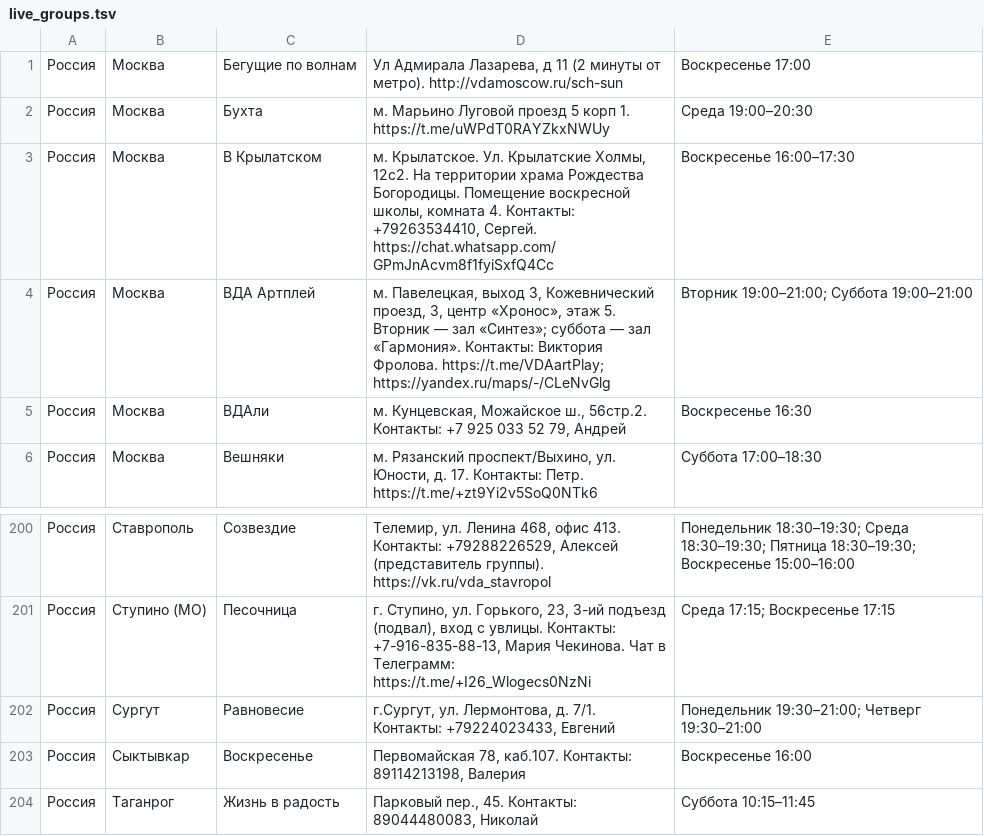
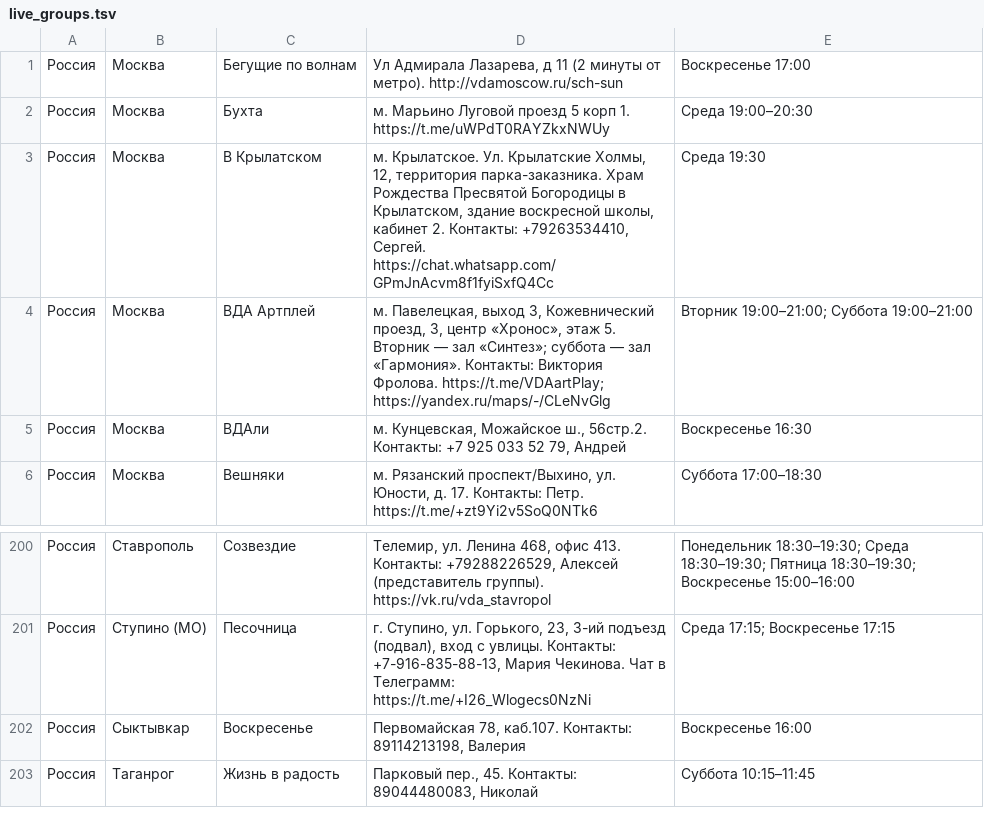
Before and after one commit to koukurme-cyber/Vdaonlineshedule, a TSV file: live_groups.tsv, drawn as a sheet; only a part is shown, gaps mark what is left out.

```diff
--- a/live_groups.tsv
+++ b/live_groups.tsv
@@ -2,3 +2,3 @@
 Россия	Москва	Бухта	м. Марьино Луговой проезд 5 корп 1. https://t.me/uWPdT0RAYZkxNWUy	Среда 19:00–20:30
-Россия	Москва	В Крылатском	м. Крылатское. Ул. Крылатские Холмы, 12с2. На территории храма Рождества Богородицы. Помещение воскресной школы, комната 4. Контакты: +79263534410, Сергей. https://chat.whatsapp.com/GPmJnAcvm8f1fyiSxfQ4Cc	Воскресенье 16:00–17:30
+Россия	Москва	В Крылатском	м. Крылатское. Ул. Крылатские Холмы, 12, территория парка-заказника. Храм Рождества Пресвятой Богородицы в Крылатском, здание воскресной школы, кабинет 2. Контакты: +79263534410, Сергей. https://chat.whatsapp.com/GPmJnAcvm8f1fyiSxfQ4Cc	Среда 19:30
 Россия	Москва	ВДА Артплей	м. Павелецкая, выход 3, Кожевнический проезд, 3, центр «Хронос», этаж 5. Вторник — зал «Синтез»; суббота — зал «Гармония». Контакты: Виктория Фролова. https://t.me/VDAartPlay; https://yandex.ru/maps/-/CLeNvGlg	Вторник 19:00–21:00; Суббота 19:00–21:00
@@ -201,3 +201,2 @@
 Россия	Ступино (МО)	Песочница	г. Ступино, ул. Горького, 23, 3-ий подъезд (подвал), вход с увлицы. Контакты: +7-916-835-88-13, Мария Чекинова. Чат в Телеграмм: https://t.me/+I26_Wlogecs0NzNi	Среда 17:15; Воскресенье 17:15
-Россия	Сургут	Равновесие	г.Сургут, ул. Лермонтова, д. 7/1. Контакты: +79224023433, Евгений	Понедельник 19:30–21:00; Четверг 19:30–21:00
 Россия	Сыктывкар	Воскресенье	Первомайская 78, каб.107. Контакты: 89114213198, Валерия	Воскресенье 16:00
```
